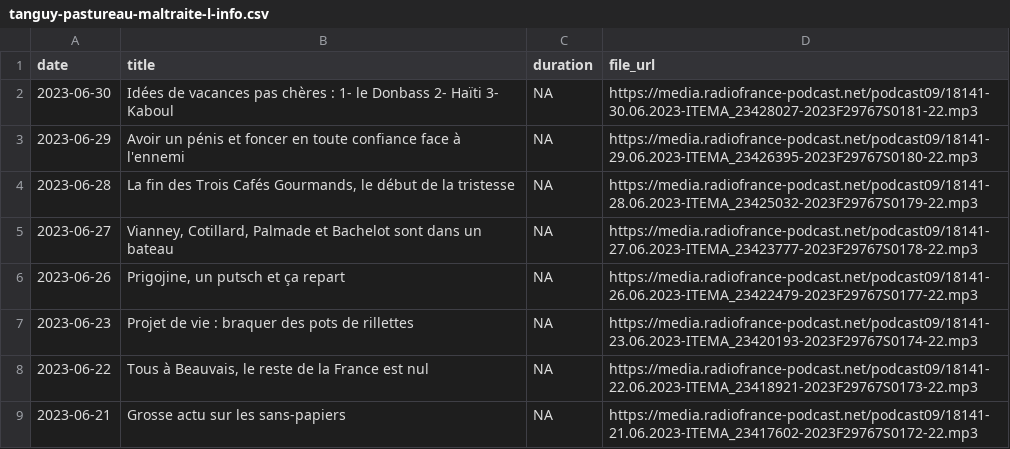
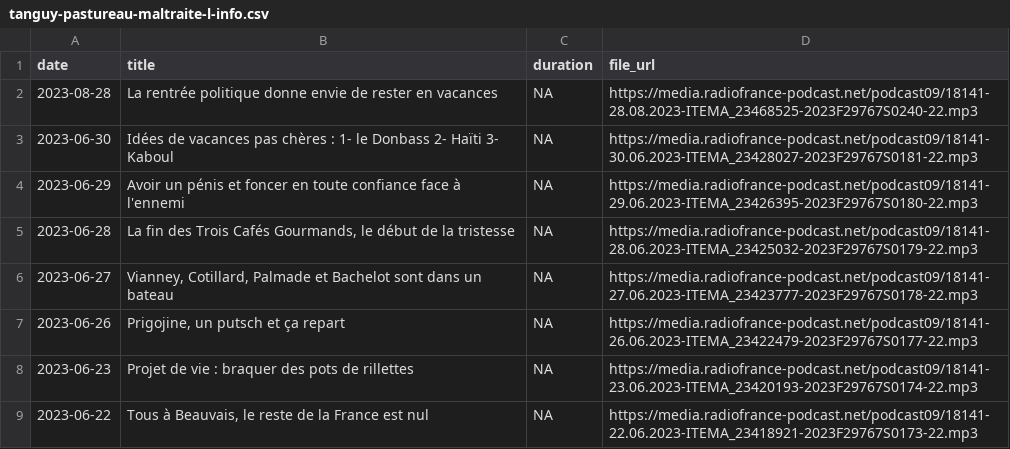
Before and after one commit to ahasverus/franceinter, a CSV file: inst/csv/tanguy-pastureau-maltraite-l-info.csv, drawn as a sheet; only a part is shown; the shorter side is filled out with more unchanged rows; the diff names each change by its address in the sheet, - before the commit and + after, or states it on an @@ line.

```diff
--- a/inst/csv/tanguy-pastureau-maltraite-l-info.csv
+++ b/inst/csv/tanguy-pastureau-maltraite-l-info.csv
+row 2: 2023-08-28 | La rentrée politique donne envie de rester en vacances | NA | https://media.radiofrance-podcast.net/podcast09/18141-28.08.2023-ITEMA_23468525-2023F29767S0240-22.mp3
```
Also changed, not shown: inst/csv/geremy-part-en-live.csv, inst/csv/le-billet-de-matthieu-noel.csv, 3 other files.
